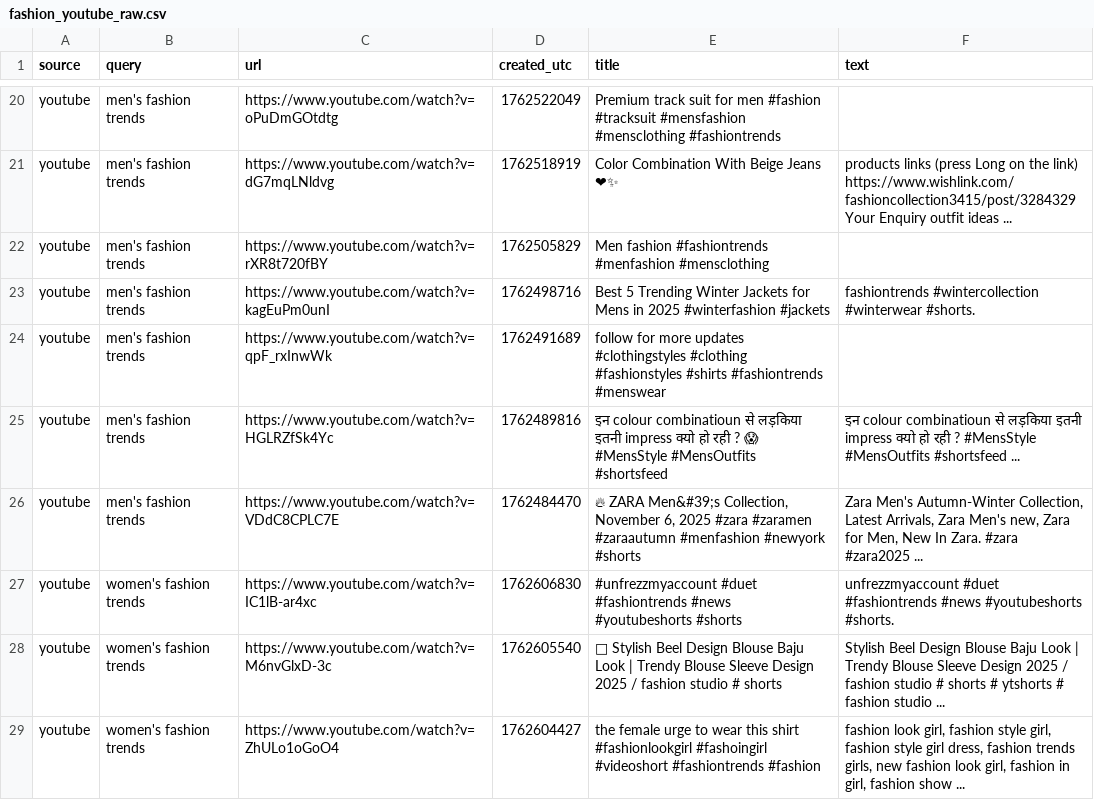
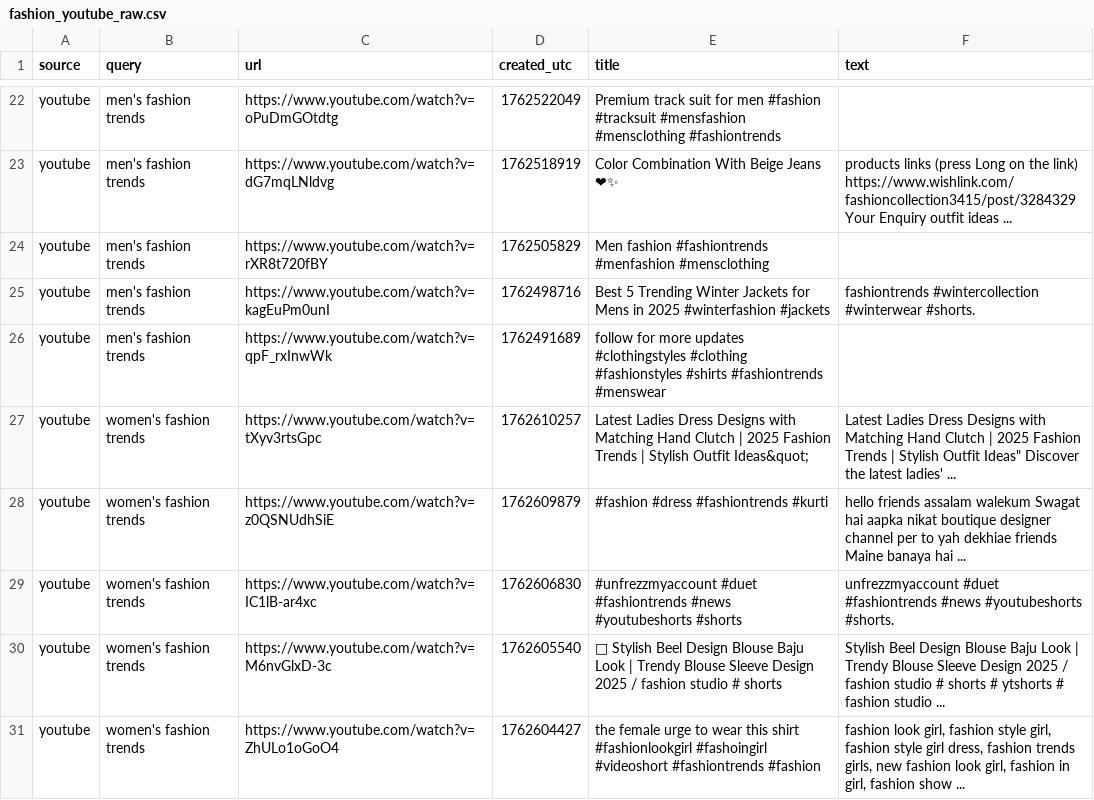
Before and after one commit to prettylittledata/prettylittledata, a CSV file: data/fashion_youtube_raw.csv, drawn as a sheet; only a part is shown, gaps mark what is left out; removed rows and columns are numbered as before the commit, all else as after; the diff covers the shown part only; the diff names each change by its address in the sheet, - before the commit and + after, or states it on an @@ line.

```diff
--- a/data/fashion_youtube_raw.csv
+++ b/data/fashion_youtube_raw.csv
-row 25: youtube | men's fashion trends | https://www.youtube.com/watch?v=HGLRZfSk4Yc | 1762489816 | इन colour combinatioun से लड़किया इतनी impress क्यो हो रही ? 😱 #MensStyle #MensOutfits #shortsfeed | इन colour combinatioun से लड़किया इतनी impress क्यो हो रही ? #MensStyle #MensOutfits #shortsfeed ...
-row 26: youtube | men's fashion trends | https://www.youtube.com/watch?v=VDdC8CPLC7E | 1762484470 | 🔥 ZARA Men&#39;s Collection, November 6, 2025 #zara #zaramen #zaraautumn #menfashion #newyork #shorts | Zara Men's Autumn-Winter Collection, Latest Arrivals, Zara Men's new, Zara for Men, New In Zara. #zara #zara2025 ...
+row 27: youtube | women's fashion trends | https://www.youtube.com/watch?v=tXyv3rtsGpc | 1762610257 | Latest Ladies Dress Designs with Matching Hand Clutch | 2025 Fashion Trends | Stylish Outfit Ideas&quot; | Latest Ladies Dress Designs with Matching Hand Clutch | 2025 Fashion Trends | Stylish Outfit Ideas" Discover the latest ladies' ...
+row 28: youtube | women's fashion trends | https://www.youtube.com/watch?v=z0QSNUdhSiE | 1762609879 | #fashion #dress #fashiontrends #kurti | hello friends assalam walekum Swagat hai aapka nikat boutique designer channel per to yah dekhiae friends Maine banaya hai ...
```
Also changed, not shown: 5 added rows and 5 removed rows elsewhere in this file, data/fashion_all_raw.csv, data/fashion_increasing_terms.csv, 5 other files.
